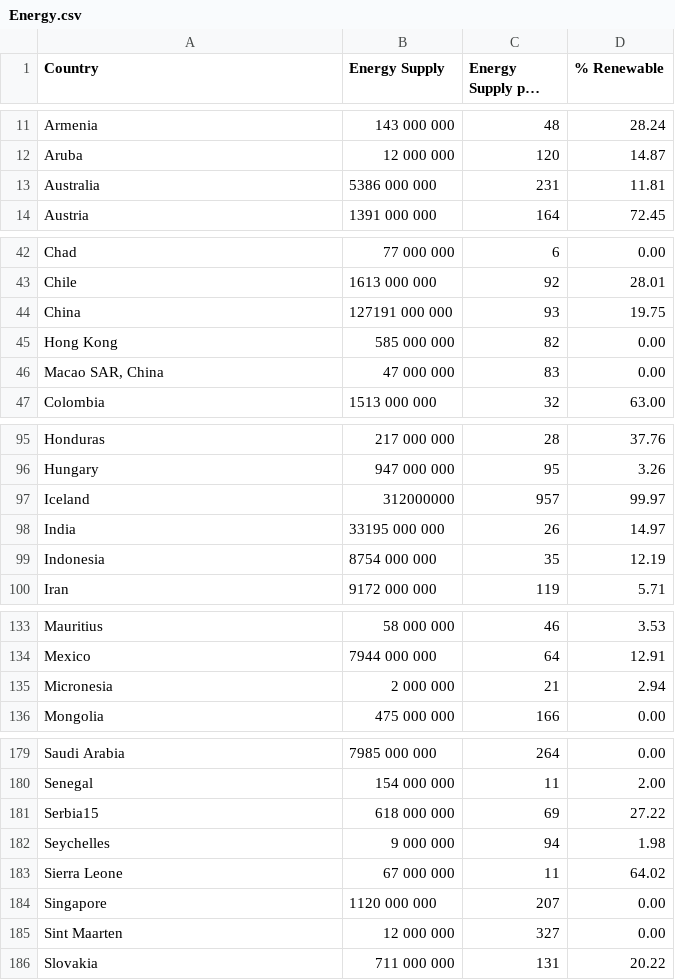
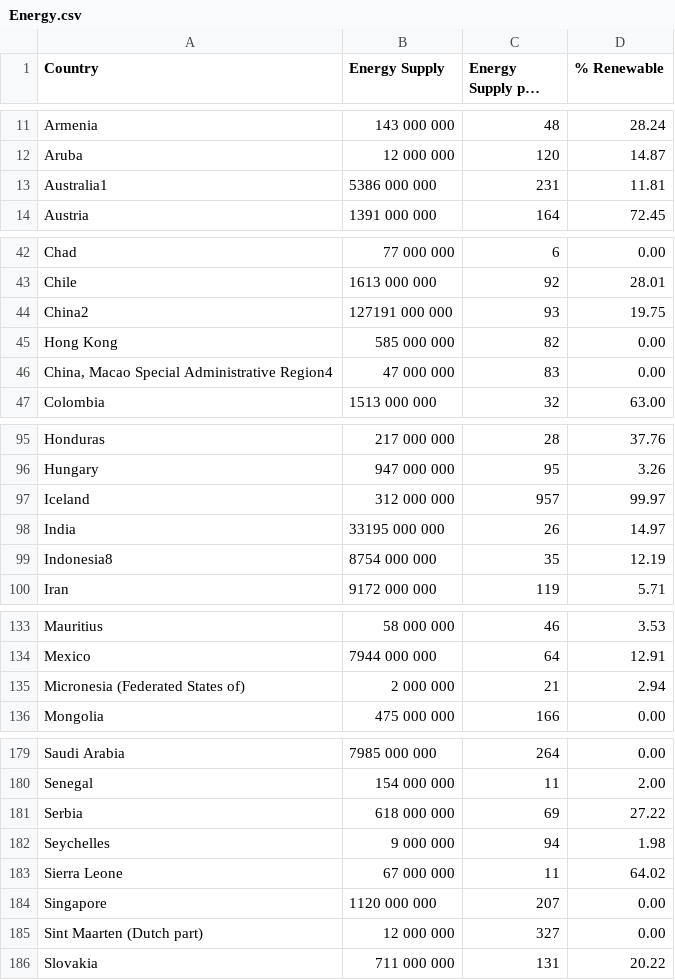
Before and after one commit to krugergui/Datasets-Repository, a CSV file: Coursera Michigan/Week 3/Energy.csv, drawn as a sheet; only a part is shown, gaps mark what is left out; long unchanged cells end in …; the diff covers the shown part only.

```diff
--- a/Coursera Michigan/Week 3/Energy.csv
+++ b/Coursera Michigan/Week 3/Energy.csv
@@ -12,3 +12,3 @@ Armenia,143 000 000,  48, 28.24
 Aruba,12 000 000,  120, 14.87
-Australia,5386 000 000,  231, 11.81
+Australia1,5386 000 000,  231, 11.81
 Austria,1391 000 000,  164, 72.45
@@ -43,5 +43,5 @@ Chad,77 000 000,  6, 0.00
 Chile,1613 000 000,  92, 28.01
-China,127191 000 000,  93, 19.75
+China2,127191 000 000,  93, 19.75
 Hong Kong,585 000 000,  82, 0.00
-"Macao SAR, China",47 000 000,  83, 0.00
+"China, Macao Special Administrative Region4",47 000 000,  83, 0.00
 Colombia,1513 000 000,32, 63.00
@@ -96,5 +96,5 @@ Honduras,217 000 000,  28, 37.76
 Hungary,947 000 000,  95, 3.26
-Iceland,312000000,957, 99.97
+Iceland,312 000 000,957, 99.97
 India,33195 000 000,  26, 14.97
-Indonesia,8754 000 000,  35, 12.19
+Indonesia8,8754 000 000,  35, 12.19
 Iran,9172 000 000,  119, 5.71
@@ -134,3 +134,3 @@ Mauritius,58 000 000,  46, 3.53
 Mexico,7944 000 000,  64, 12.91
-Micronesia,2 000 000,  21, 2.94
+Micronesia (Federated States of),2 000 000,  21, 2.94
 Mongolia,475 000 000,  166, 0.00
@@ -180,3 +180,3 @@ Saudi Arabia,7985 000 000,  264, 0.00
 Senegal,154 000 000,  11, 2.00
-Serbia15,618 000 000,  69, 27.22
+Serbia,618 000 000,  69, 27.22
 Seychelles,9 000 000,  94, 1.98
@@ -184,3 +184,3 @@ Sierra Leone,67 000 000,  11, 64.02
 Singapore,1120 000 000,  207, 0.00
-Sint Maarten,12 000 000,  327, 0.00
+Sint Maarten (Dutch part),12 000 000,  327, 0.00
 Slovakia,711 000 000,  131, 20.22
```
Also changed, not shown: 1 edited cell elsewhere in this file, 2 other files.
